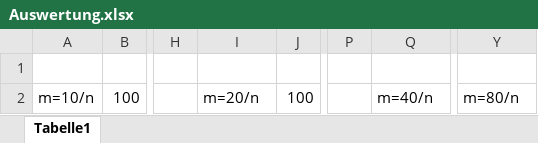
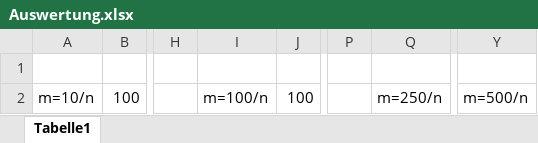
Before and after one commit to SandroBeer/Unistuff, an Excel workbook: Datenstrukturen und Algorithmen/Übungsserie 6/Auswertung.xlsx, sheet Tabelle1, drawn as a sheet; only a part is shown, gaps mark what is left out; values as stored, in another font and other column widths than the file's, no borders; the diff names each change by its address in the sheet, - before the commit and + after, or states it on an @@ line.

```diff
--- a/Datenstrukturen und Algorithmen/Übungsserie 6/Auswertung.xlsx (sheet Tabelle1)
+++ b/Datenstrukturen und Algorithmen/Übungsserie 6/Auswertung.xlsx (sheet Tabelle1)
-I2: m=20/n
+I2: m=100/n
-Q2: m=40/n
+Q2: m=250/n
-Y2: m=80/n
+Y2: m=500/n
```
Also changed, not shown: 1 other file.
